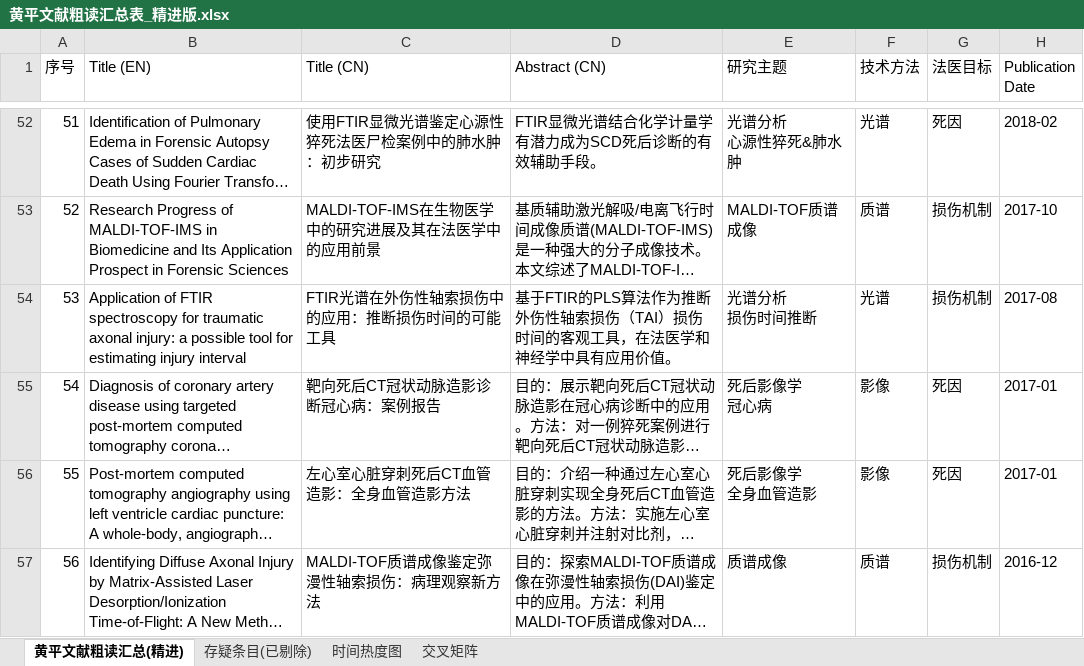
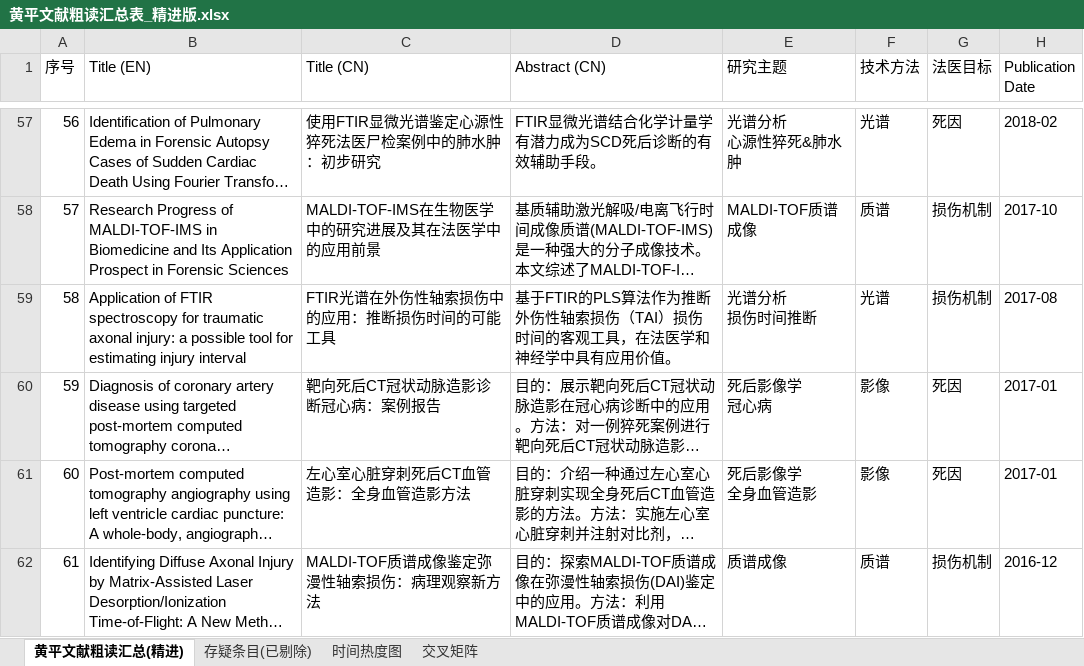
Before and after one commit to 3124590060-design/paper-notes, an Excel workbook: 数据/黄平文献粗读汇总表_精进版.xlsx, sheet 黄平文献粗读汇总(精进), drawn as a sheet; only a part is shown, gaps mark what is left out; long unchanged cells end in …; values as stored, in another font and other column widths than the file's, no cell formats; addresses are those after the commit; the diff covers the shown part only; the diff names each change by its address in the sheet, - before the commit and + after, or states it on an @@ line.

Commit message:
Fix date order: 数据/黄平文献粗读汇总表_精进版.xlsx

```diff
--- a/数据/黄平文献粗读汇总表_精进版.xlsx (sheet 黄平文献粗读汇总(精进))
+++ b/数据/黄平文献粗读汇总表_精进版.xlsx (sheet 黄平文献粗读汇总(精进))
-A57 (序号): 51
+A57 (序号): 56
-A58 (序号): 52
+A58 (序号): 57
-A59 (序号): 53
+A59 (序号): 58
-A60 (序号): 54
+A60 (序号): 59
-A61 (序号): 55
+A61 (序号): 60
-A62 (序号): 56
+A62 (序号): 61
```
Also changed, not shown: 11 added rows, 11 removed rows and 54 edited cells elsewhere in this sheet, cell formats.
